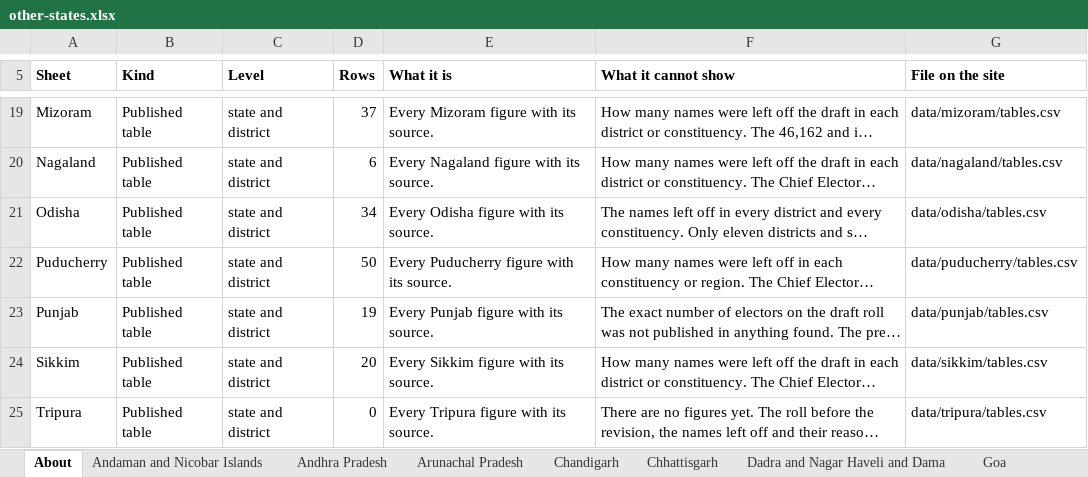
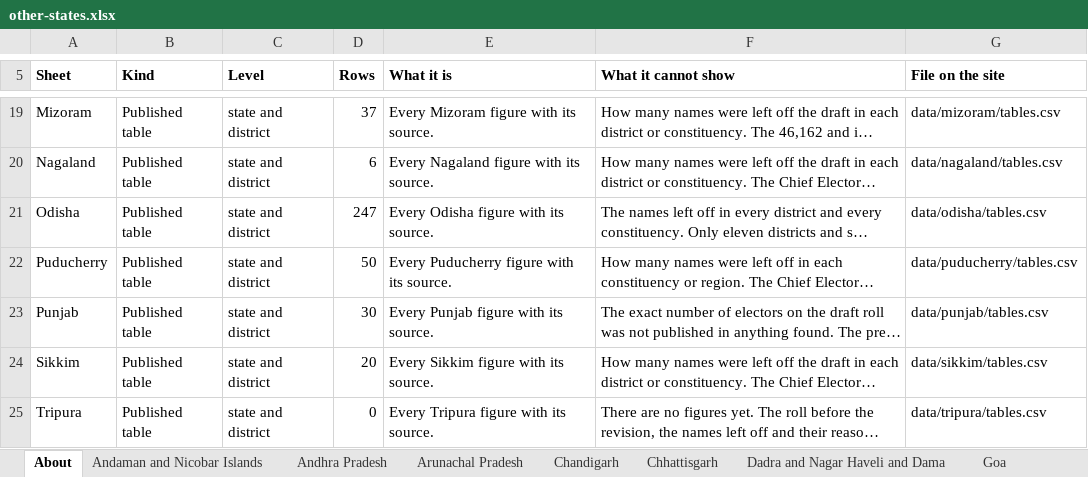
Before and after one commit to Varnasr/INDIA-DATA, an Excel workbook: downloads/other-states.xlsx, sheet About, drawn as a sheet; only a part is shown, gaps mark what is left out; long unchanged cells end in …; values as stored, in another font and other column widths than the file's, no borders; the diff names each change by its address in the sheet, - before the commit and + after, or states it on an @@ line.

```diff
--- a/downloads/other-states.xlsx (sheet About)
+++ b/downloads/other-states.xlsx (sheet About)
-D21 (Rows): 34
+D21 (Rows): 247
-D23 (Rows): 19
+D23 (Rows): 30
```
Also changed, not shown: sheet Odisha, sheet Punjab, downloads/assam.xlsx, downloads/bihar.xlsx, 27 other files.
